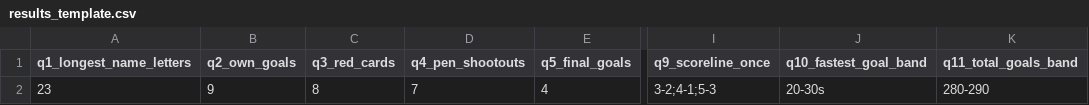
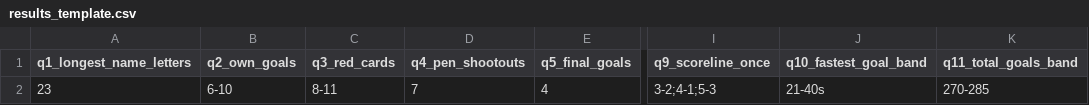
Before and after one commit to Godfrey811/wc2026family, a CSV file: results_template.csv, drawn as a sheet; only a part is shown, gaps mark what is left out; the diff names each change by its address in the sheet, - before the commit and + after, or states it on an @@ line.

```diff
--- a/results_template.csv
+++ b/results_template.csv
-B2 (q2_own_goals): 9
+B2 (q2_own_goals): 6-10
-C2 (q3_red_cards): 8
+C2 (q3_red_cards): 8-11
-J2 (q10_fastest_goal_band): 20-30s
+J2 (q10_fastest_goal_band): 21-40s
-K2 (q11_total_goals_band): 280-290
+K2 (q11_total_goals_band): 270-285
```
Also changed, not shown: predictions_template.csv, 4 other files.
